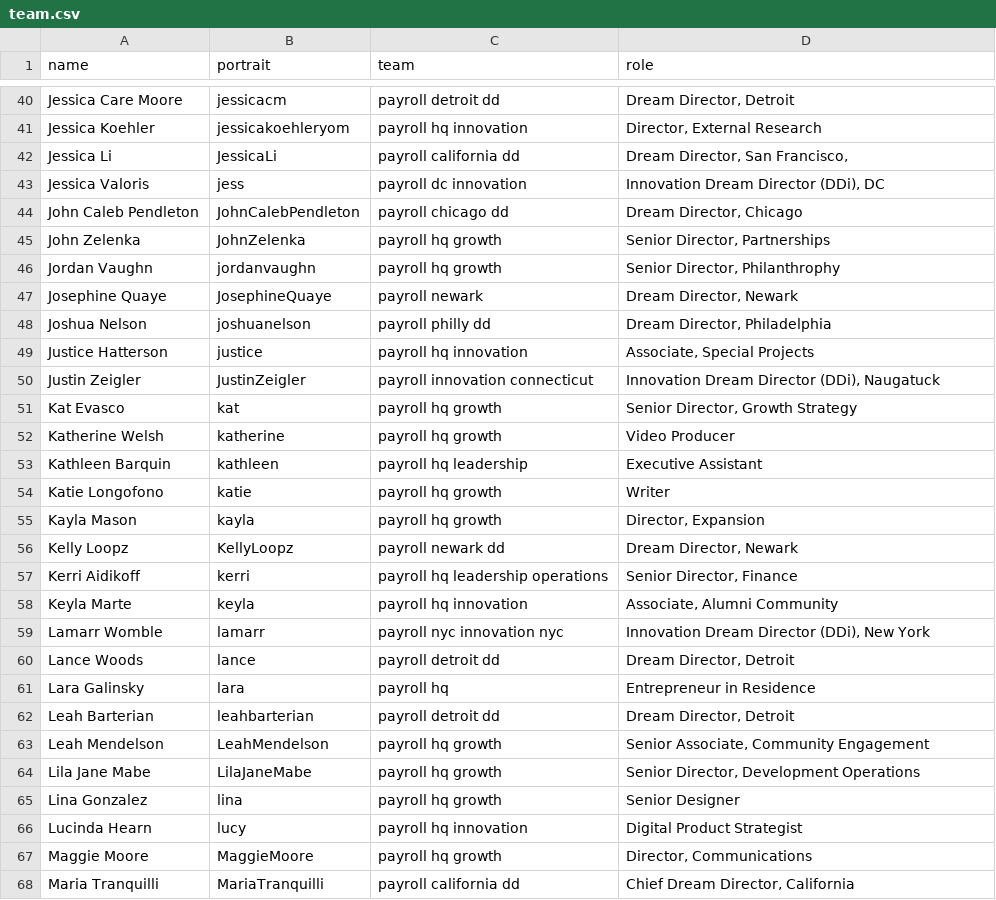
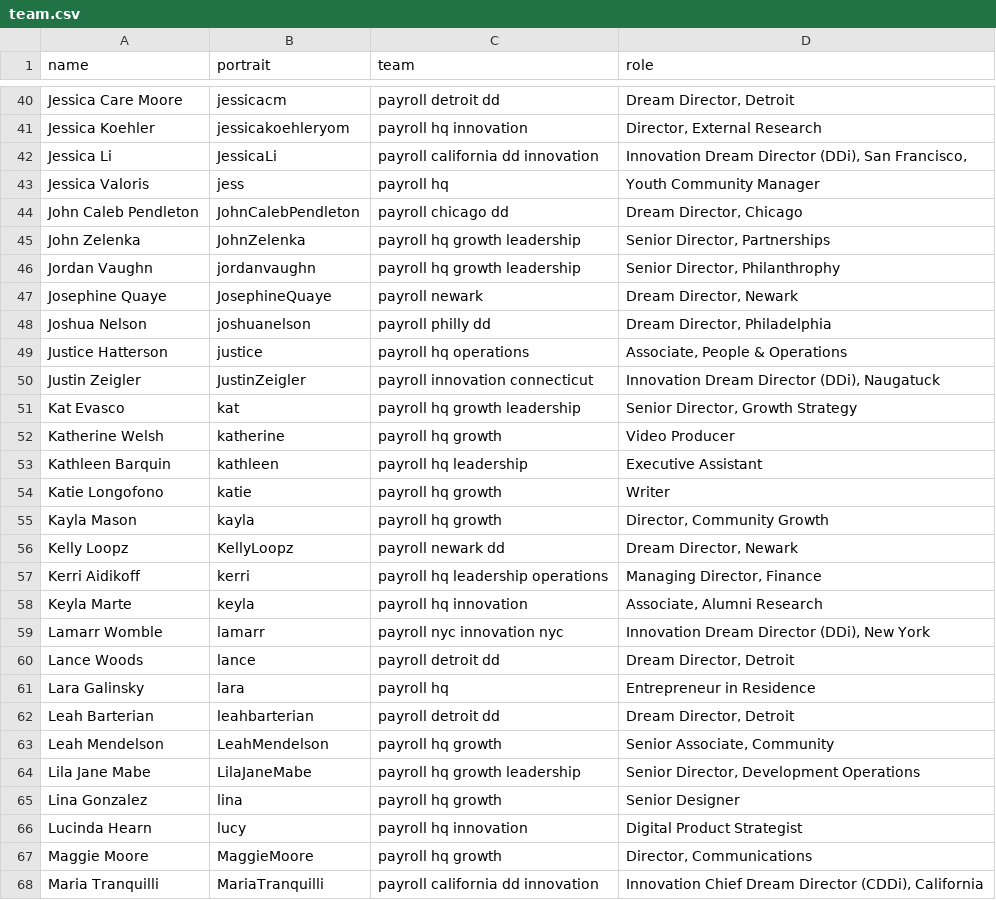
Before and after one commit to futureproject/futureproject.github.com, a CSV file: _data/team.csv, drawn as a sheet; only a part is shown, gaps mark what is left out; the diff covers the shown part only.

Commit message:
Update team.csv

```diff
--- a/_data/team.csv
+++ b/_data/team.csv
@@ -41,12 +41,12 @@ Jessica Care Moore,jessicacm,payroll detroit dd,"Dream Director, Detroit"
 Jessica Koehler,jessicakoehleryom,payroll hq innovation,"Director, External Research"
-Jessica Li,JessicaLi,payroll california dd,"Dream Director, San Francisco,"
-Jessica Valoris,jess,payroll dc innovation,"Innovation Dream Director (DDi), DC"
+Jessica Li,JessicaLi,payroll california dd innovation,"Innovation Dream Director (DDi), San Francisco,"
+Jessica Valoris,jess,payroll hq,"Youth Community Manager"
 John Caleb Pendleton,JohnCalebPendleton,payroll chicago dd,"Dream Director, Chicago"
-John Zelenka,JohnZelenka,payroll hq growth,"Senior Director, Partnerships"
-Jordan Vaughn,jordanvaughn,payroll hq growth,"Senior Director, Philanthrophy"
+John Zelenka,JohnZelenka,payroll hq growth leadership,"Senior Director, Partnerships"
+Jordan Vaughn,jordanvaughn,payroll hq growth leadership,"Senior Director, Philanthrophy"
 Josephine Quaye,JosephineQuaye,payroll newark,"Dream Director, Newark "
 Joshua Nelson,joshuanelson,payroll philly dd,"Dream Director, Philadelphia "
-Justice Hatterson,justice,payroll hq innovation,"Associate, Special Projects"
+Justice Hatterson,justice,payroll hq operations,"Associate, People & Operations"
 Justin Zeigler,JustinZeigler,payroll innovation connecticut,"Innovation Dream Director (DDi), Naugatuck"
-Kat Evasco,kat,payroll hq growth,"Senior Director, Growth Strategy"
+Kat Evasco,kat,payroll hq growth leadership,"Senior Director, Growth Strategy"
 Katherine Welsh,katherine,payroll hq growth,Video Producer
@@ -54,6 +54,6 @@ Kathleen Barquin,kathleen,payroll hq leadership,Executive Assistant
 Katie Longofono,katie,payroll hq growth,Writer
-Kayla Mason,kayla,payroll hq growth,"Director, Expansion"
+Kayla Mason,kayla,payroll hq growth,"Director, Community Growth"
 Kelly Loopz,KellyLoopz,payroll newark dd,"Dream Director, Newark"
-Kerri Aidikoff,kerri,payroll hq leadership operations,"Senior Director, Finance"
-Keyla Marte,keyla,payroll hq innovation,"Associate, Alumni Community"
+Kerri Aidikoff,kerri,payroll hq leadership operations,"Managing Director, Finance"
+Keyla Marte,keyla,payroll hq innovation,"Associate, Alumni Research"
 Lamarr Womble,lamarr,payroll nyc innovation nyc,"Innovation Dream Director (DDi), New York"
@@ -63,3 +63,3 @@ Leah Barterian,leahbarterian,payroll detroit dd,"Dream Director, Detroit "
-Leah Mendelson,LeahMendelson,payroll hq growth,"Senior Associate, Community Engagement"
-Lila Jane Mabe,LilaJaneMabe,payroll hq growth,"Senior Director, Development Operations"
+Leah Mendelson,LeahMendelson,payroll hq growth,"Senior Associate, Community"
+Lila Jane Mabe,LilaJaneMabe,payroll hq growth leadership,"Senior Director, Development Operations"
 Lina Gonzalez,lina,payroll hq growth,Senior Designer
@@ -67,2 +67,2 @@ Lucinda Hearn,lucy,payroll hq innovation,Digital Product Strategist
 Maggie Moore,MaggieMoore,payroll hq growth,"Director, Communications"
-Maria Tranquilli,MariaTranquilli,payroll california dd,"Chief Dream Director, California"
+Maria Tranquilli,MariaTranquilli,payroll california dd innovation,"Innovation Chief Dream Director (CDDi), California"
```
Also changed, not shown: 27 edited cells elsewhere in this file.
